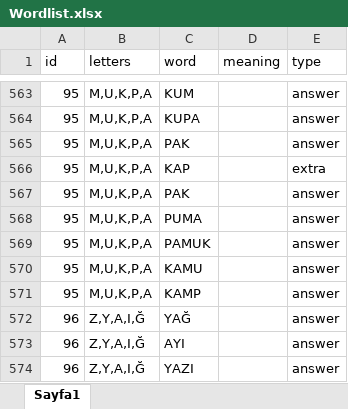
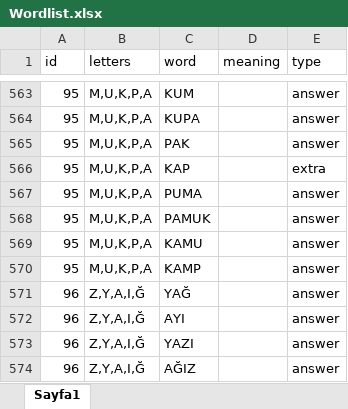
Before and after one commit to ExpCrow/word-game-levels, an Excel workbook: Levels/tr/Wordlist.xlsx, sheet Sayfa1, drawn as a sheet; only a part is shown, gaps mark what is left out; the shorter side is filled out with more unchanged rows; values as stored, in another font and other column widths than the file's, no borders; the diff names each change by its address in the sheet, - before the commit and + after, or states it on an @@ line.

```diff
--- a/Levels/tr/Wordlist.xlsx (sheet Sayfa1)
+++ b/Levels/tr/Wordlist.xlsx (sheet Sayfa1)
-row 567: 95 | M,U,K,P,A | PAK |  | answer
```
Also changed, not shown: 2 other files.
